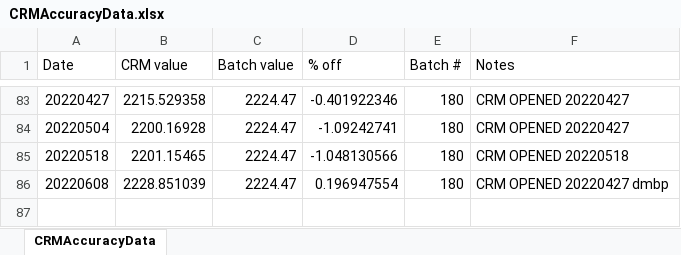
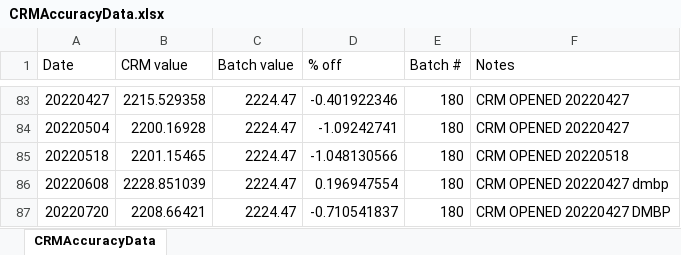
Before and after one commit to Putnam-Lab/Titrator, an Excel workbook: Data/CRMAccuracyData.xlsx, sheet CRMAccuracyData, drawn as a sheet; only a part is shown, gaps mark what is left out; values as stored, in another font and other column widths than the file's, no borders; the diff names each change by its address in the sheet, - before the commit and + after, or states it on an @@ line.

```diff
--- a/Data/CRMAccuracyData.xlsx (sheet CRMAccuracyData)
+++ b/Data/CRMAccuracyData.xlsx (sheet CRMAccuracyData)
+row 87: 20220720 | 2208.66421 | 2224.47 | -0.710541837 | 180 | CRM OPENED 20220427 DMBP
```
Also changed, not shown: 33 other files.
